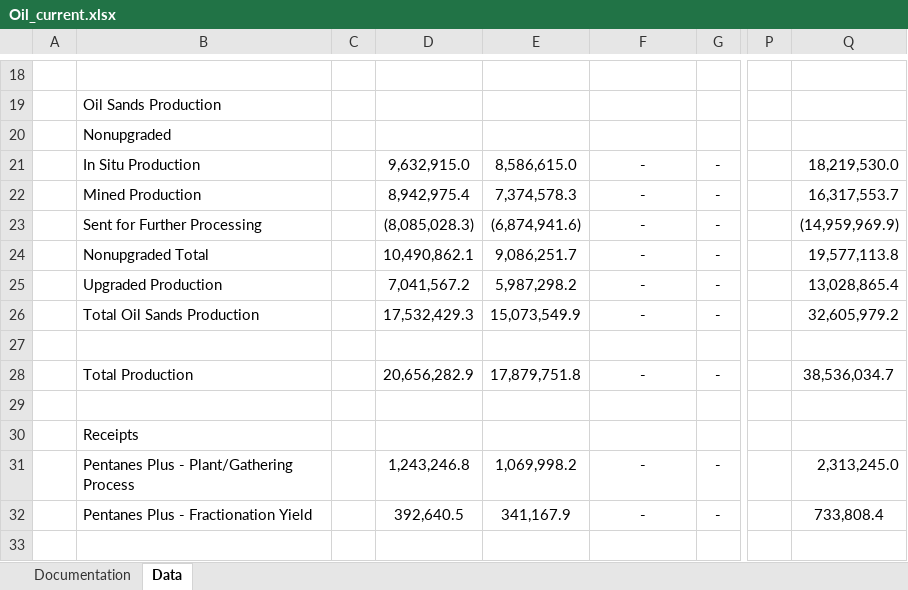
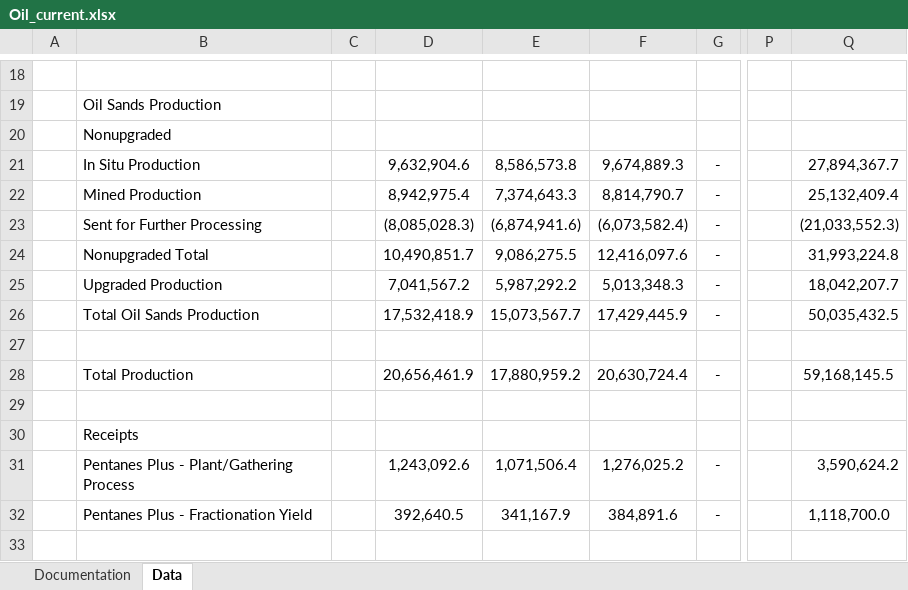
Before and after one commit to leachandrew/st3, an Excel workbook: Oil_current.xlsx, sheet Data, drawn as a sheet; only a part is shown, gaps mark what is left out; values as stored, in another font and other column widths than the file's, no borders; charts and pictures not drawn; the diff covers the shown part only; the diff names each change by its address in the sheet, - before the commit and + after, or states it on an @@ line.

Commit message:
march data

```diff
--- a/Oil_current.xlsx (sheet Data)
+++ b/Oil_current.xlsx (sheet Data)
-D21: 9,632,915.0
+D21: 9,632,904.6
-E21: 8,586,615.0
+E21: 8,586,573.8
-F21: -
+F21: 9,674,889.3
-Q21: 18,219,530.0
+Q21: 27,894,367.7
-E22: 7,374,578.3
+E22: 7,374,643.3
-F22: -
+F22: 8,814,790.7
-Q22: 16,317,553.7
+Q22: 25,132,409.4
-F23: -
+F23: (6,073,582.4)
-Q23: (14,959,969.9)
+Q23: (21,033,552.3)
-D24: 10,490,862.1
+D24: 10,490,851.7
-E24: 9,086,251.7
+E24: 9,086,275.5
-F24: -
+F24: 12,416,097.6
-Q24: 19,577,113.8
+Q24: 31,993,224.8
-E25: 5,987,298.2
+E25: 5,987,292.2
-F25: -
+F25: 5,013,348.3
-Q25: 13,028,865.4
+Q25: 18,042,207.7
-D26: 17,532,429.3
+D26: 17,532,418.9
-E26: 15,073,549.9
+E26: 15,073,567.7
-F26: -
+F26: 17,429,445.9
-Q26: 32,605,979.2
+Q26: 50,035,432.5
-D28: 20,656,282.9
+D28: 20,656,461.9
-E28: 17,879,751.8
+E28: 17,880,959.2
-F28: -
+F28: 20,630,724.4
-Q28: 38,536,034.7
+Q28: 59,168,145.5
-D31: 1,243,246.8
+D31: 1,243,092.6
-E31: 1,069,998.2
+E31: 1,071,506.4
-F31: -
+F31: 1,276,025.2
-Q31: 2,313,245.0
+Q31: 3,590,624.2
-F32: -
+F32: 384,891.6
-Q32: 733,808.4
+Q32: 1,118,700.0
```
Also changed, not shown: 119 edited cells elsewhere in this sheet, 4 other files.
